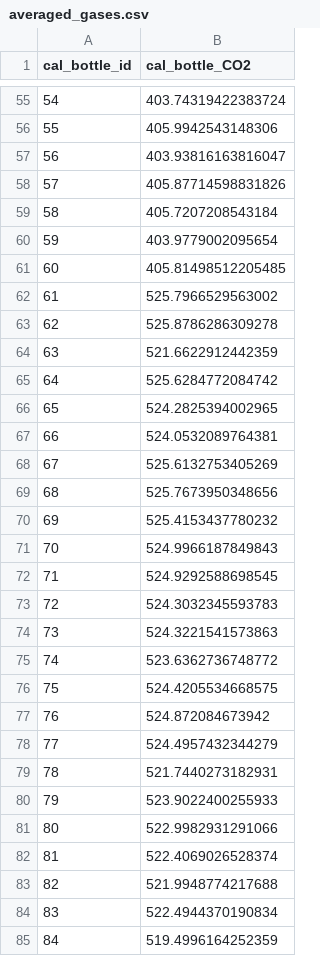
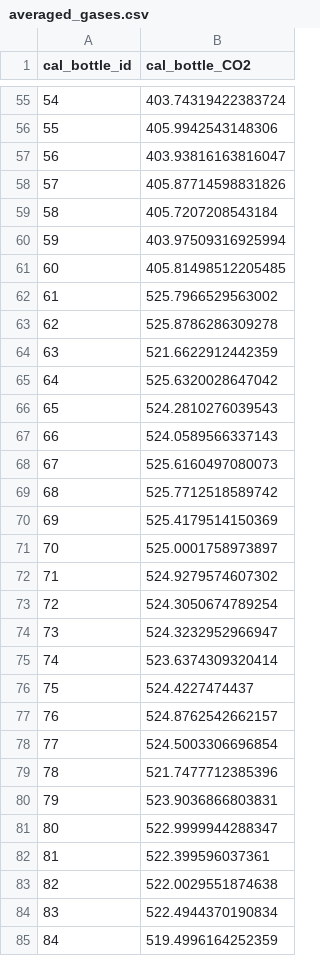
Before and after one commit to tum-esm/ACROPOLIS-data-processing, a CSV file: data/input/averaged_gases.csv, drawn as a sheet; only a part is shown, gaps mark what is left out.

```diff
--- a/data/input/averaged_gases.csv
+++ b/data/input/averaged_gases.csv
@@ -59,3 +59,3 @@ cal_bottle_id,cal_bottle_CO2
 58,405.7207208543184
-59,403.9779002095654
+59,403.97509316925994
 60,405.81498512205485
@@ -64,21 +64,21 @@ cal_bottle_id,cal_bottle_CO2
 63,521.6622912442359
-64,525.6284772084742
-65,524.2825394002965
-66,524.0532089764381
-67,525.6132753405269
-68,525.7673950348656
-69,525.4153437780232
-70,524.9966187849843
-71,524.9292588698545
-72,524.3032345593783
-73,524.3221541573863
-74,523.6362736748772
-75,524.4205534668575
-76,524.872084673942
-77,524.4957432344279
-78,521.7440273182931
-79,523.9022400255933
-80,522.9982931291066
-81,522.4069026528374
-82,521.9948774217688
+64,525.6320028647042
+65,524.2810276039543
+66,524.0589566337143
+67,525.6160497080073
+68,525.7712518589742
+69,525.4179514150369
+70,525.0001758973897
+71,524.9279574607302
+72,524.3050674789254
+73,524.3232952966947
+74,523.6374309320414
+75,524.4227474437
+76,524.8762542662157
+77,524.5003306696854
+78,521.7477712385396
+79,523.9036866803831
+80,522.9999944288347
+81,522.399596037361
+82,522.0029551874638
 83,522.4944370190834
```
Also changed, not shown: 3 other files.
